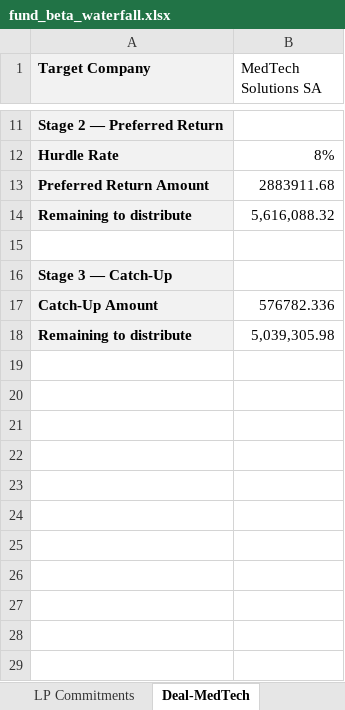
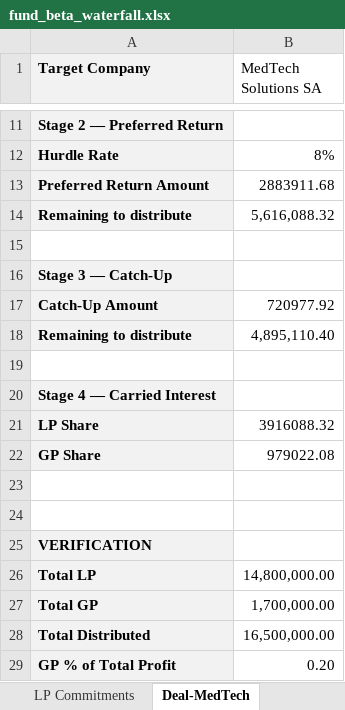
Before and after one commit to tristandevillet/Lux-fund-case-study, an Excel workbook: beta/fund_beta_waterfall.xlsx, sheet Deal-MedTech, drawn as a sheet; only a part is shown, gaps mark what is left out; values as stored, in another font and other column widths than the file's, no borders; the diff names each change by its address in the sheet, - before the commit and + after, or states it on an @@ line.

Commit message:
Ajout PE Waterfall européen Fund Beta (deal MedTech Solutions) - étape 5a

```diff
--- a/beta/fund_beta_waterfall.xlsx (sheet Deal-MedTech)
+++ b/beta/fund_beta_waterfall.xlsx (sheet Deal-MedTech)
-B17 (MedTech Solutions SA): 576782.336
+B17 (MedTech Solutions SA): 720977.92
-B18 (MedTech Solutions SA): 5,039,305.98
+B18 (MedTech Solutions SA): 4,895,110.40
+row 19: (empty)
+row 20: Stage 4 — Carried Interest
+row 21: LP Share | 3916088.32
+row 22: GP Share | 979022.08
+row 23: (empty)
+row 24: (empty)
+row 25: VERIFICATION
+row 26: Total LP | 14,800,000.00
+row 27: Total GP | 1,700,000.00
+row 28: Total Distributed | 16,500,000.00
+row 29: GP % of Total Profit | 0.20
```
